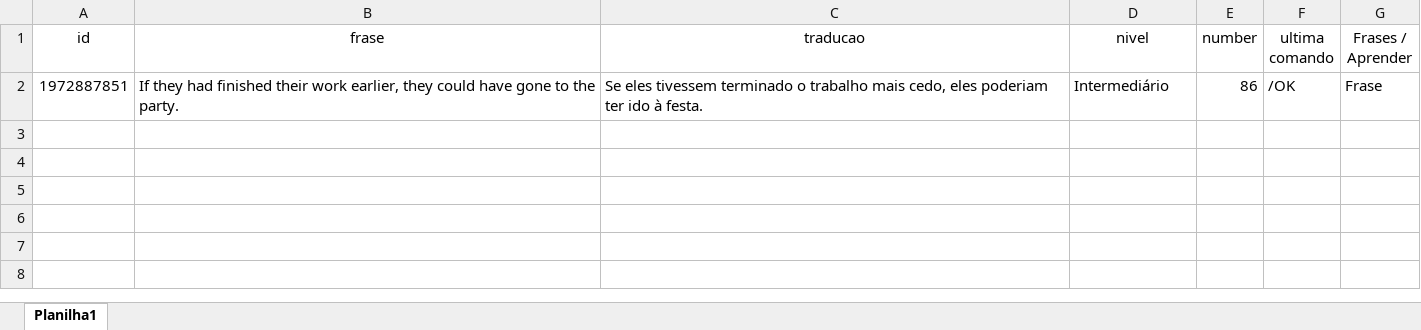
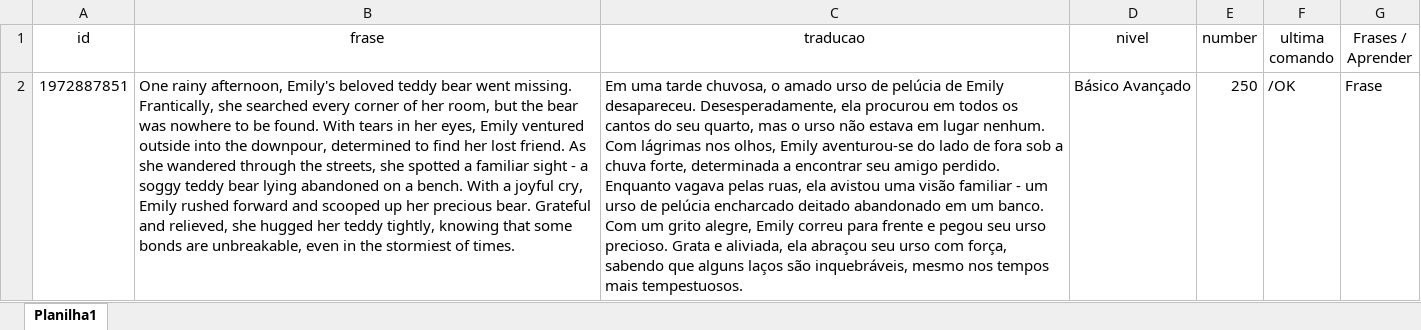
Before and after one commit to BrunoSilvaDeveloper/EnglishBot, an Excel workbook: DataBase/Usuarios.xlsx, sheet Planilha1, drawn as a sheet; values as stored, in another font and other column widths than the file's, no borders; the diff names each change by its address in the sheet, - before the commit and + after, or states it on an @@ line.

Commit message:
Update - Numbers.py and Database.py

```diff
--- a/DataBase/Usuarios.xlsx (sheet Planilha1)
+++ b/DataBase/Usuarios.xlsx (sheet Planilha1)
-B2 (frase): If they had finished their work earlier, they could have gone to the party.
+B2 (frase): One rainy afternoon, Emily's beloved teddy bear went missing. Frantically, she searched every corner of her room, but the bear was nowhere to be found. With tears in her eyes, Emily ventured outside into the downpour, determined to find her lost friend. As she wandered through the streets, she spotted a familiar sight - a soggy teddy bear lying abandoned on a bench. With a joyful cry, Emily rushed forward and scooped up her precious bear. Grateful and relieved, she hugged her teddy tightly, knowing that some bonds are unbreakable, even in the stormiest of times.
-C2 (traducao): Se eles tivessem terminado o trabalho mais cedo, eles poderiam ter ido à festa.
+C2 (traducao): Em uma tarde chuvosa, o amado urso de pelúcia de Emily desapareceu. Desesperadamente, ela procurou em todos os cantos do seu quarto, mas o urso não estava em lugar nenhum. Com lágrimas nos olhos, Emily aventurou-se do lado de fora sob a chuva forte, determinada a encontrar seu amigo perdido. Enquanto vagava pelas ruas, ela avistou uma visão familiar - um urso de pelúcia encharcado deitado abandonado em um banco. Com um grito alegre, Emily correu para frente e pegou seu urso precioso. Grata e aliviada, ela abraçou seu urso com força, sabendo que alguns laços são inquebráveis, mesmo nos tempos mais tempestuosos.
-D2 (nivel): Intermediário
+D2 (nivel): Básico Avançado
-E2 (number): 86
+E2 (number): 250
```
Also changed, not shown: 6 other files.
